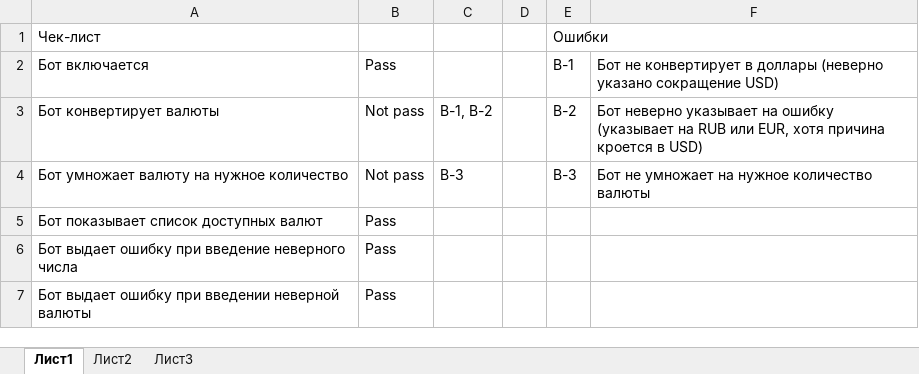
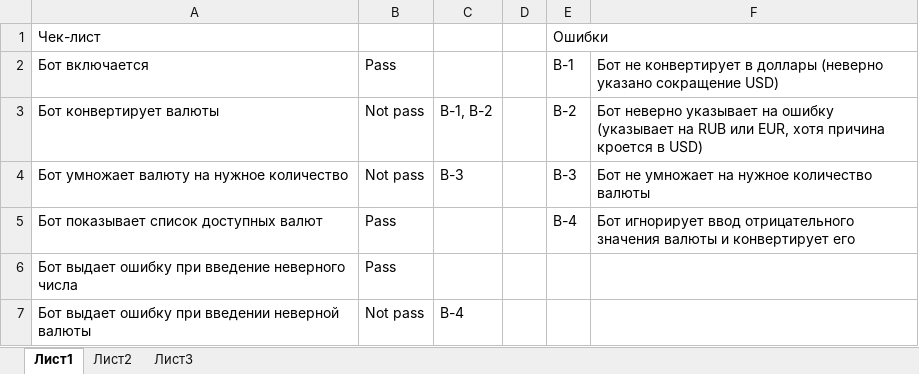
Before and after one commit to HAMmyak94/public, an Excel workbook: 18.6/18.6.2.xlsx, sheet Лист1, drawn as a sheet; values as stored, in another font and other column widths than the file's, no borders; the diff names each change by its address in the sheet, - before the commit and + after, or states it on an @@ line.

Commit message:
Add files via upload

```diff
--- a/18.6/18.6.2.xlsx (sheet Лист1)
+++ b/18.6/18.6.2.xlsx (sheet Лист1)
-E5: (empty)
+E5: B-4
-F5: (empty)
+F5: Бот игнорирует ввод отрицательного значения валюты и конвертирует его
-B7: Pass
+B7: Not pass
-C7: (empty)
+C7: B-4
```
